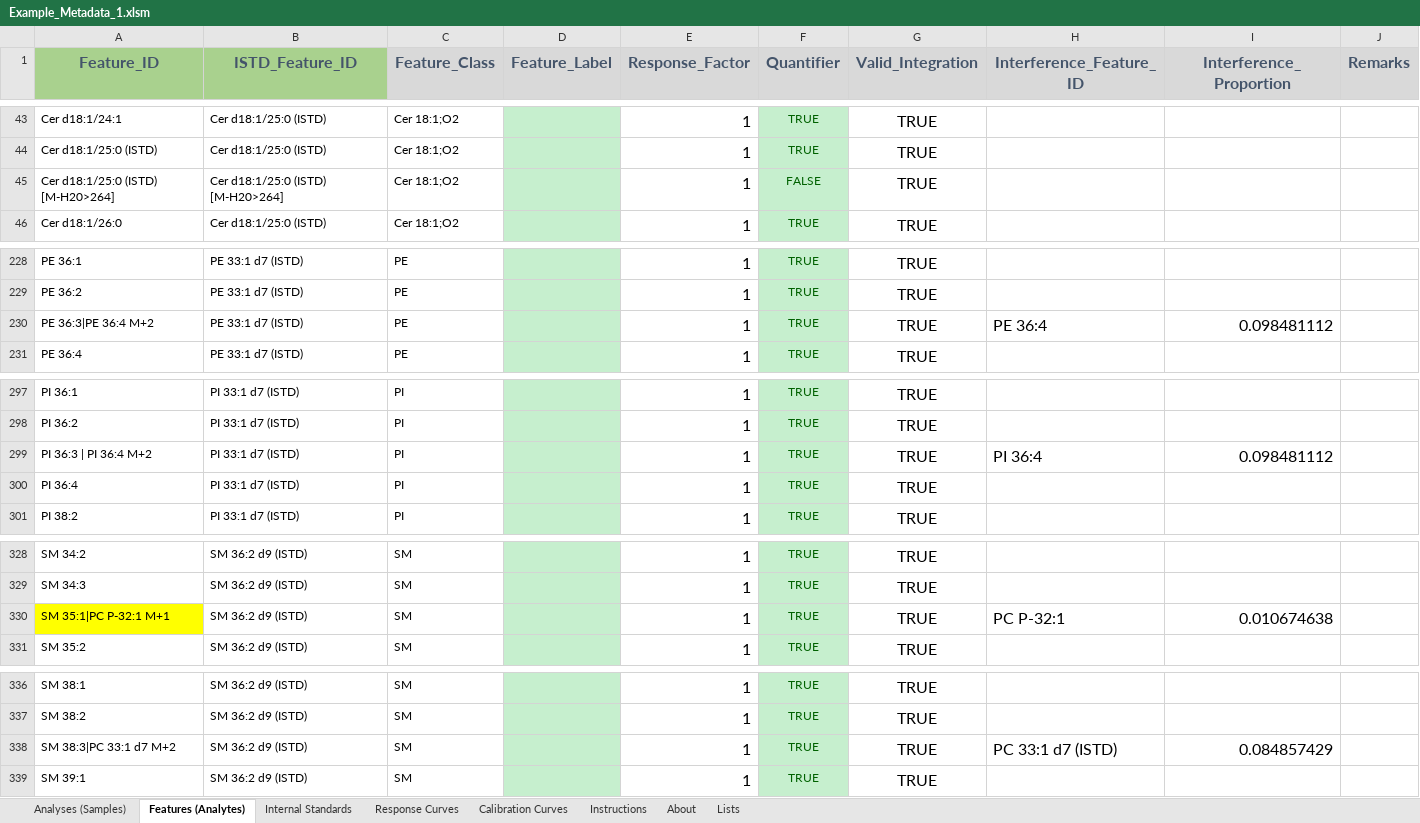
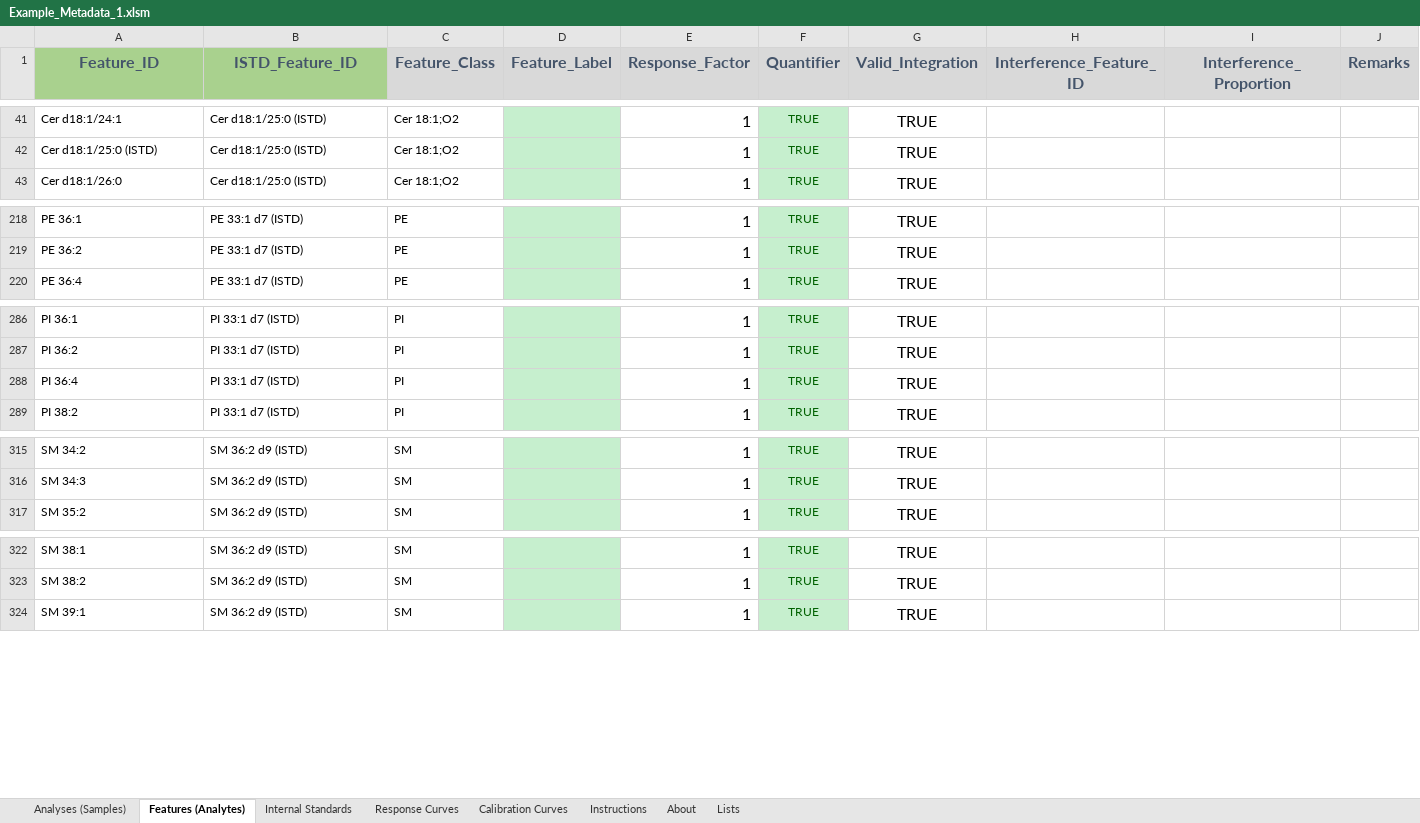
Before and after one commit to SLINGhub/midar, an Excel workbook: inst/extdata/Example_Metadata_1.xlsm, sheet Features (Analytes), drawn as a sheet; only a part is shown, gaps mark what is left out; values as stored, in another font and other column widths than the file's, no borders; charts and pictures and table styles not drawn; the diff covers the shown part only; the diff names each change by its address in the sheet, - before the commit and + after, or states it on an @@ line.

```diff
--- a/inst/extdata/Example_Metadata_1.xlsm (sheet Features (Analytes))
+++ b/inst/extdata/Example_Metadata_1.xlsm (sheet Features (Analytes))
-row 45: Cer d18:1/25:0 (ISTD) [M-H20>264] | Cer d18:1/25:0 (ISTD) [M-H20>264] | Cer 18:1;O2 |  | 1 | FALSE | TRUE
-row 230: PE 36:3|PE 36:4 M+2 | PE 33:1 d7 (ISTD) | PE |  | 1 | TRUE | TRUE | PE 36:4 | 0.098481112
-row 299: PI 36:3 | PI 36:4 M+2 | PI 33:1 d7 (ISTD) | PI |  | 1 | TRUE | TRUE | PI 36:4 | 0.098481112
-row 330: SM 35:1|PC P-32:1 M+1 | SM 36:2 d9 (ISTD) | SM |  | 1 | TRUE | TRUE | PC P-32:1 | 0.010674638
-row 338: SM 38:3|PC 33:1 d7 M+2 | SM 36:2 d9 (ISTD) | SM |  | 1 | TRUE | TRUE | PC 33:1 d7 (ISTD) | 0.084857429
```
Also changed, not shown: 10 removed rows elsewhere in this sheet, 25 other files.
